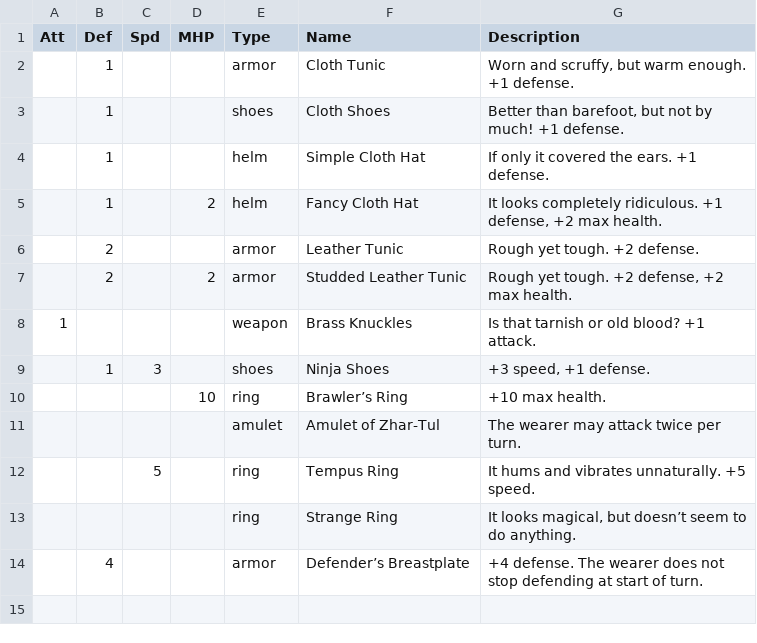
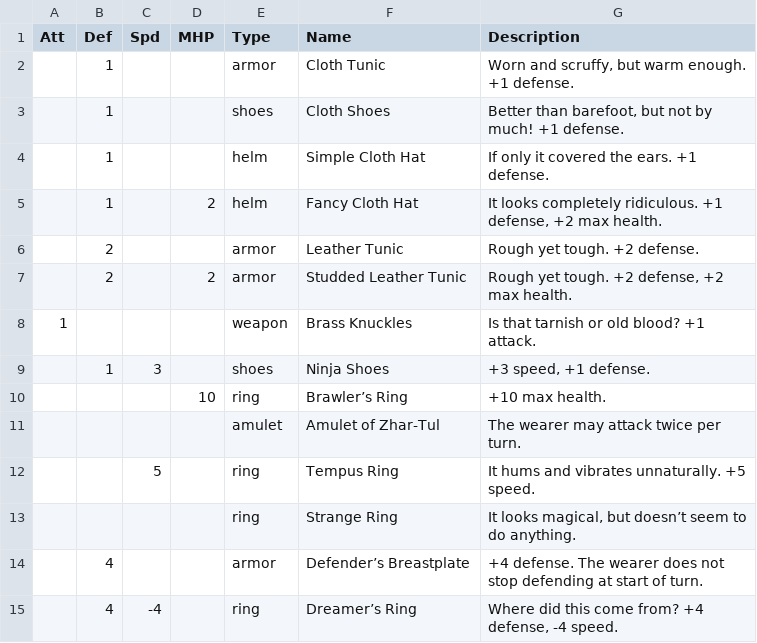
Before and after one commit to tiberiusbrown/arduboy_grayscale_rpg, a CSV file: assets/items.csv, drawn as a sheet.

```diff
--- a/assets/items.csv
+++ b/assets/items.csv
@@ -14 +14,2 @@ Att,Def,Spd,MHP,Type,Name,Description
 ,4,,,armor,Defender’s Breastplate,+4 defense. The wearer does not stop defending at start of turn.
+,4,-4,,ring,Dreamer’s Ring,"Where did this come from? +4 defense, -4 speed."
```
Also changed, not shown: 11 other files.
